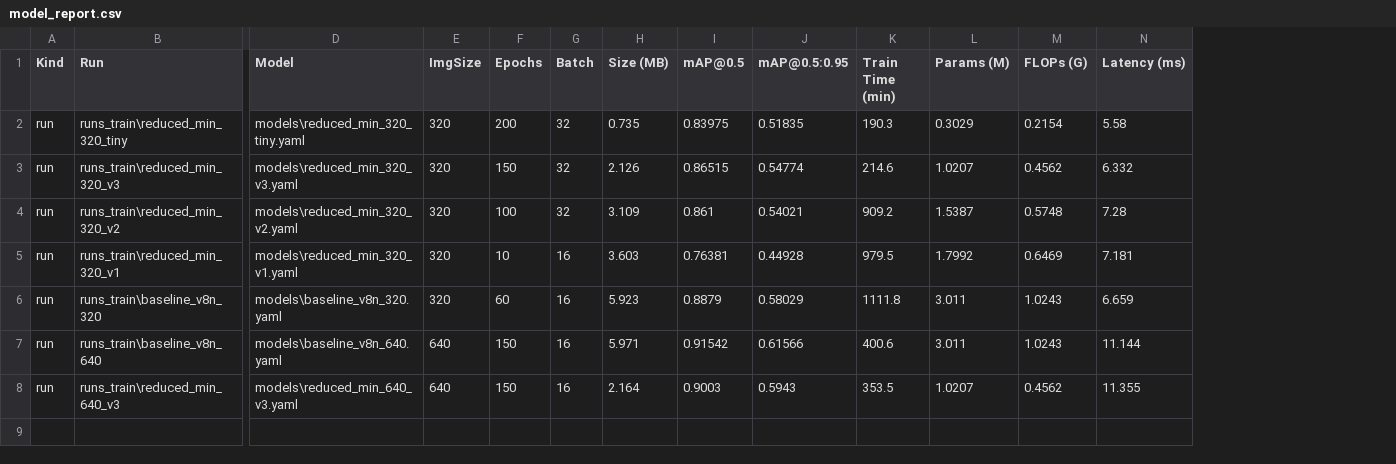
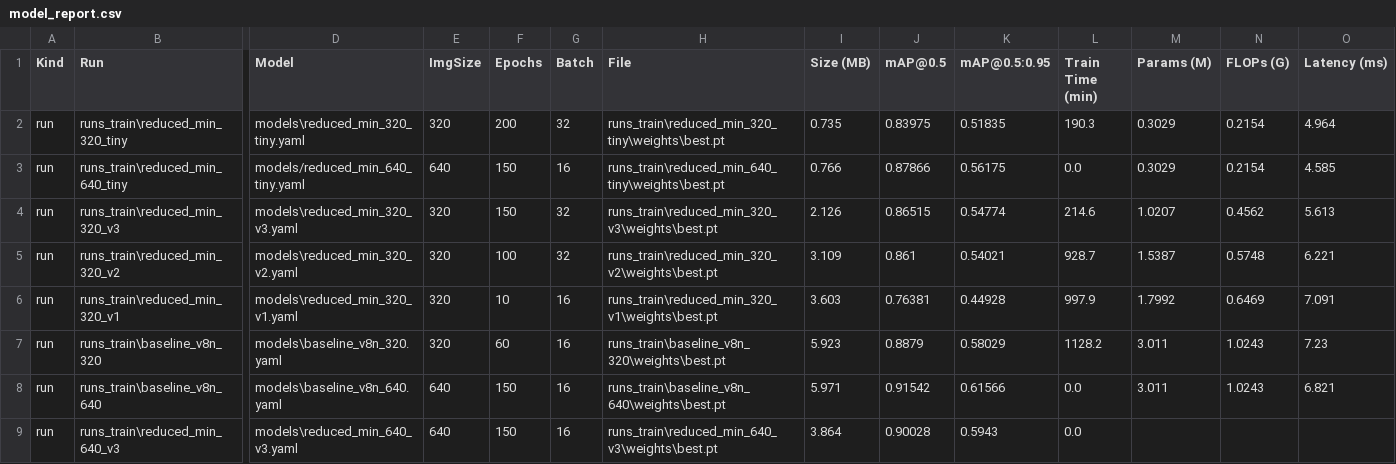
Before and after one commit to gustavohmbarbosa/hardhat-prediction, a CSV file: reports/model_report.csv, drawn as a sheet; only a part is shown, gaps mark what is left out; addresses are those after the commit; rows hold the shown columns only; the diff names each change by its address in the sheet, - before the commit and + after, or states it on an @@ line.

```diff
--- a/reports/model_report.csv
+++ b/reports/model_report.csv
+column H (File), row 2: runs_train\reduced_min_320_tiny\weights\best.pt; rows 4-9: runs_train\reduced_min_320_v3\weights\best.pt | runs_train\reduced_min_320_v2\weights\best.pt | runs_train\reduced_min_320_v1\weights\best.pt | runs_train\baseline_v8n_320\weights\best.pt | runs_train\baseline_v8n_640\weights\best.pt | runs_train\reduced_min_640_v3\weights\best.pt
-O2 (Latency (ms)): 5.58
+O2 (Latency (ms)): 4.964
+row 3: run | runs_train\reduced_min_640_tiny | models/reduced_min_640_tiny.yaml | 640 | 150 | 16 | runs_train\reduced_min_640_tiny\weights\best.pt | 0.766 | 0.87866 | 0.56175 | 0.0 | 0.3029 | 0.2154 | 4.585
-O4 (Latency (ms)): 6.332
+O4 (Latency (ms)): 5.613
-L5 (Train Time (min)): 909.2
+L5 (Train Time (min)): 928.7
-O5 (Latency (ms)): 7.28
+O5 (Latency (ms)): 6.221
-L6 (Train Time (min)): 979.5
+L6 (Train Time (min)): 997.9
-O6 (Latency (ms)): 7.181
+O6 (Latency (ms)): 7.091
-L7 (Train Time (min)): 1111.8
+L7 (Train Time (min)): 1128.2
-O7 (Latency (ms)): 6.659
+O7 (Latency (ms)): 7.23
-L8 (Train Time (min)): 400.6
+L8 (Train Time (min)): 0.0
-O8 (Latency (ms)): 11.144
+O8 (Latency (ms)): 6.821
-I9 (Size (MB)): 2.164
+I9 (Size (MB)): 3.864
-J9 (mAP@0.5): 0.9003
+J9 (mAP@0.5): 0.90028
-L9 (Train Time (min)): 353.5
+L9 (Train Time (min)): 0.0
-M9 (Params (M)): 1.0207
+M9 (Params (M)): (empty)
-N9 (FLOPs (G)): 0.4562
+N9 (FLOPs (G)): (empty)
-O9 (Latency (ms)): 11.355
+O9 (Latency (ms)): (empty)
```
Also changed, not shown: 13 other files.
